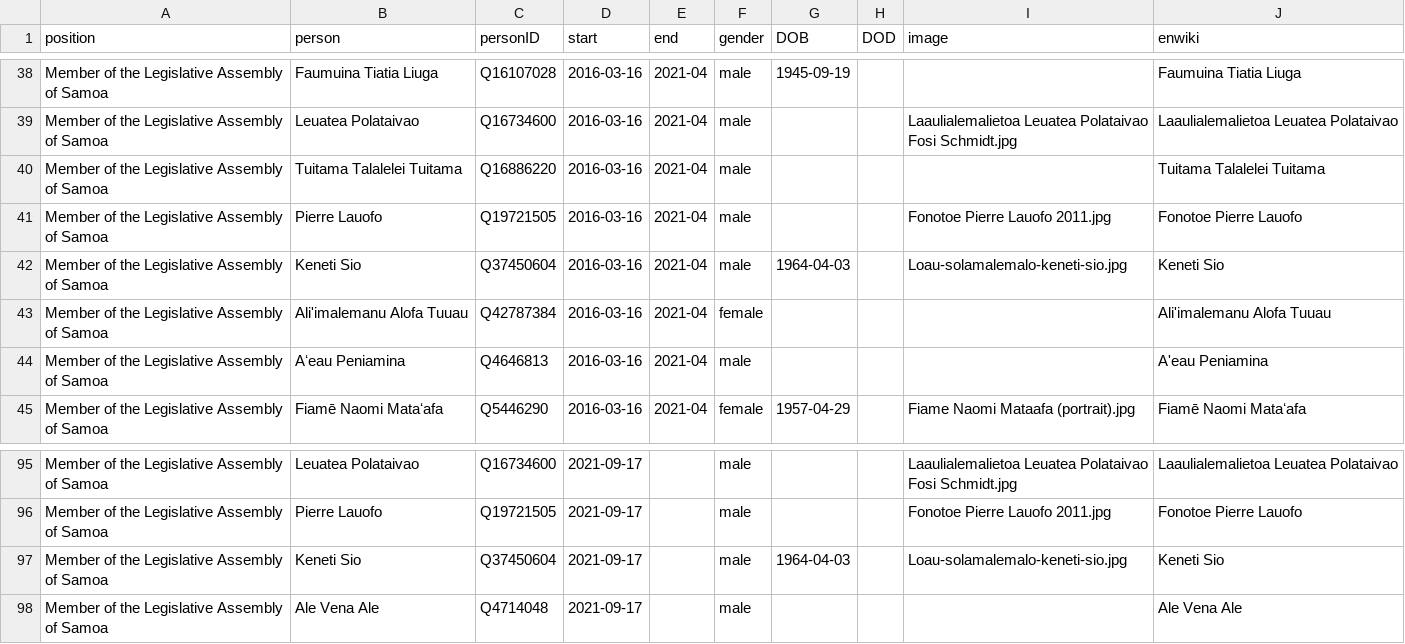
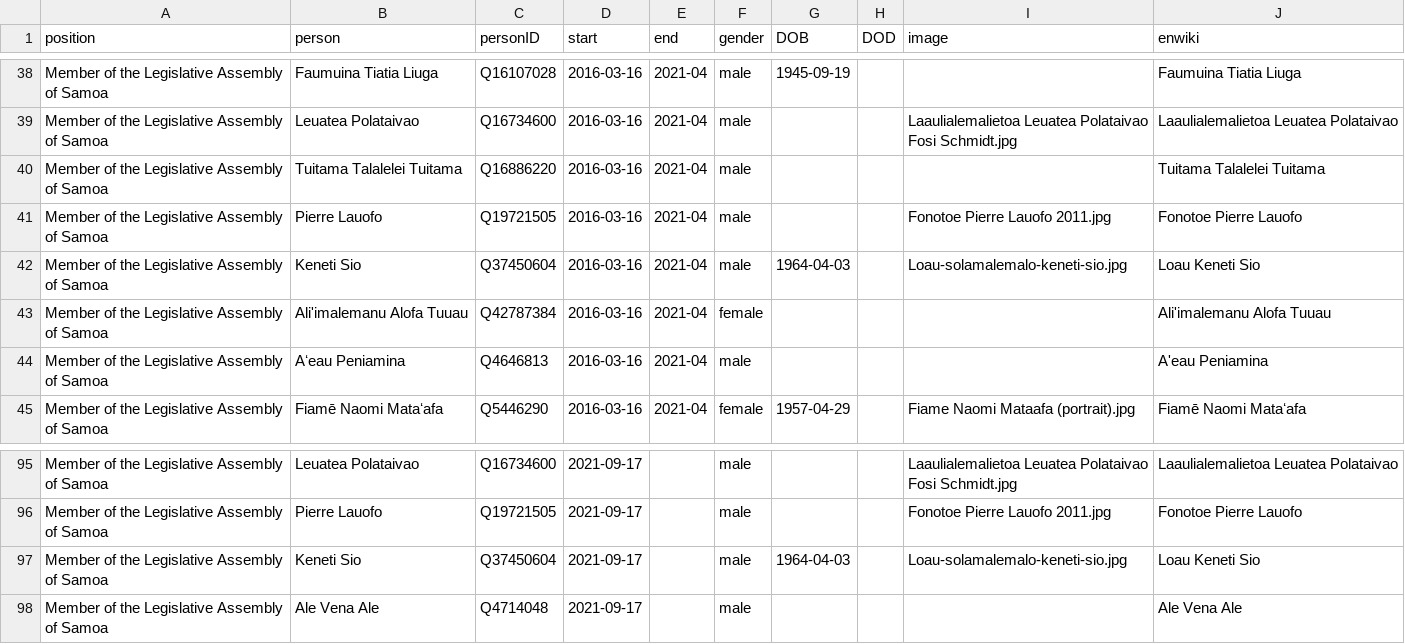
Before and after one commit to every-politician-scrapers/samoa-ministers, a CSV file: html/legislators.csv, drawn as a sheet; only a part is shown, gaps mark what is left out.

Commit message:
PCB update

```diff
--- a/html/legislators.csv
+++ b/html/legislators.csv
@@ -41,3 +41,3 @@ Member of the Legislative Assembly of Samoa,Tuitama Talalelei Tuitama,Q16886220,
 Member of the Legislative Assembly of Samoa,Pierre Lauofo,Q19721505,2016-03-16,2021-04,male,,,Fonotoe Pierre Lauofo 2011.jpg,Fonotoe Pierre Lauofo
-Member of the Legislative Assembly of Samoa,Keneti Sio,Q37450604,2016-03-16,2021-04,male,1964-04-03,,Loau-solamalemalo-keneti-sio.jpg,Keneti Sio
+Member of the Legislative Assembly of Samoa,Keneti Sio,Q37450604,2016-03-16,2021-04,male,1964-04-03,,Loau-solamalemalo-keneti-sio.jpg,Loau Keneti Sio
 Member of the Legislative Assembly of Samoa,Ali'imalemanu Alofa Tuuau,Q42787384,2016-03-16,2021-04,female,,,,Ali'imalemanu Alofa Tuuau
@@ -96,3 +96,3 @@ Member of the Legislative Assembly of Samoa,Leuatea Polataivao,Q16734600,2021-09
 Member of the Legislative Assembly of Samoa,Pierre Lauofo,Q19721505,2021-09-17,,male,,,Fonotoe Pierre Lauofo 2011.jpg,Fonotoe Pierre Lauofo
-Member of the Legislative Assembly of Samoa,Keneti Sio,Q37450604,2021-09-17,,male,1964-04-03,,Loau-solamalemalo-keneti-sio.jpg,Keneti Sio
+Member of the Legislative Assembly of Samoa,Keneti Sio,Q37450604,2021-09-17,,male,1964-04-03,,Loau-solamalemalo-keneti-sio.jpg,Loau Keneti Sio
 Member of the Legislative Assembly of Samoa,Ale Vena Ale,Q4714048,2021-09-17,,male,,,,Ale Vena Ale
```
